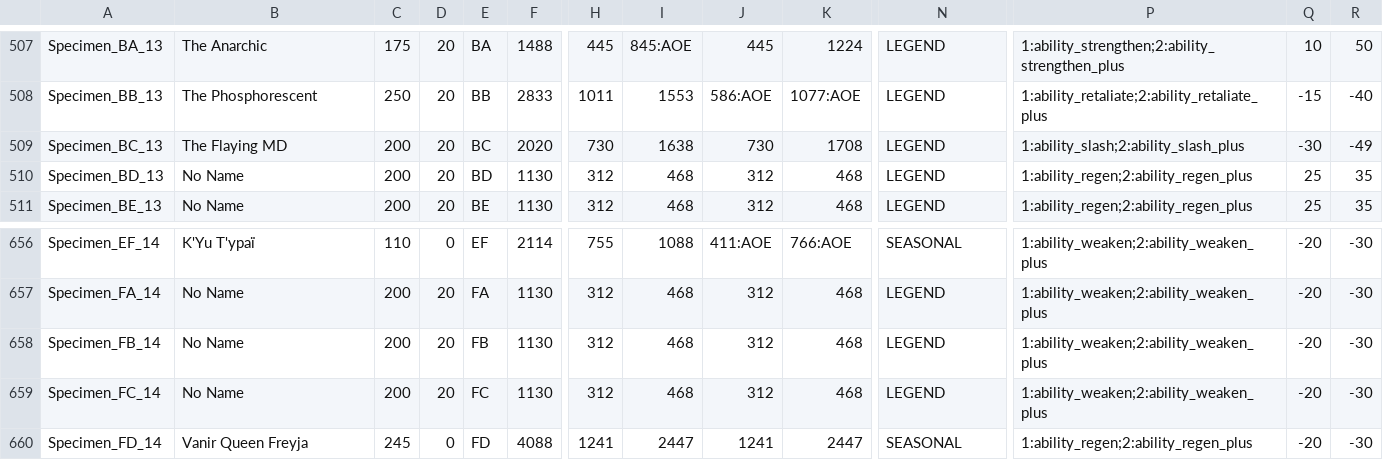
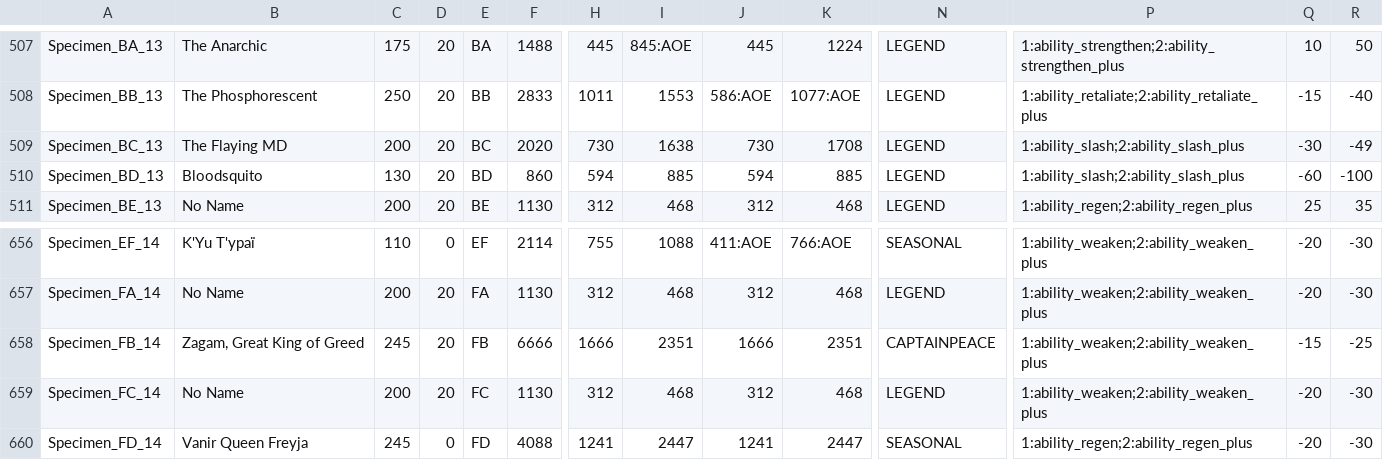
Before and after one commit to DustinSalinas/stats25, a CSV file: sts25.csv, drawn as a sheet; only a part is shown, gaps mark what is left out; the diff names each change by its address in the sheet, - before the commit and + after, or states it on an @@ line.

Commit message:
Update sts25.csv

```diff
--- a/sts25.csv
+++ b/sts25.csv
-B510: No Name
+B510: Bloodsquito
-C510: 200
+C510: 130
-F510: 1130
+F510: 860
-H510: 312
+H510: 594
-I510: 468
+I510: 885
-J510: 312
+J510: 594
-K510: 468
+K510: 885
-P510: 1:ability_regen;2:ability_regen_plus
+P510: 1:ability_slash;2:ability_slash_plus
-Q510: 25
+Q510: -60
-R510: 35
+R510: -100
-B658: No Name
+B658: Zagam, Great King of Greed
-C658: 200
+C658: 245
-F658: 1130
+F658: 6666
-H658: 312
+H658: 1666
-I658: 468
+I658: 2351
-J658: 312
+J658: 1666
-K658: 468
+K658: 2351
-N658: LEGEND
+N658: CAPTAINPEACE
-Q658: -20
+Q658: -15
-R658: -30
+R658: -25
```
